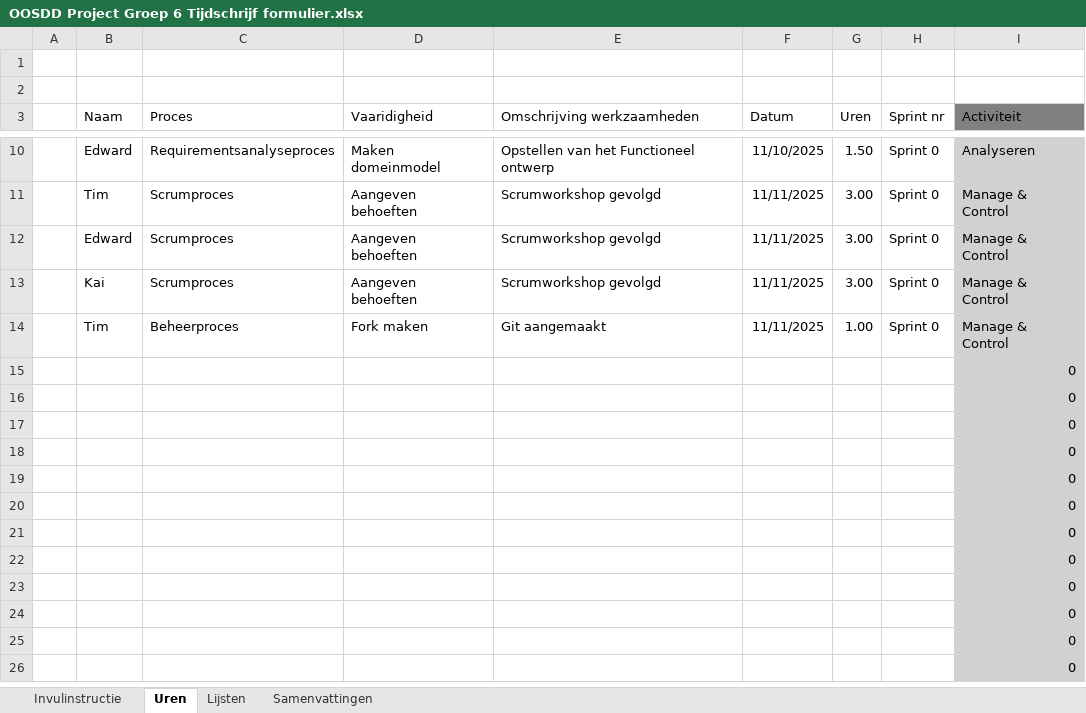
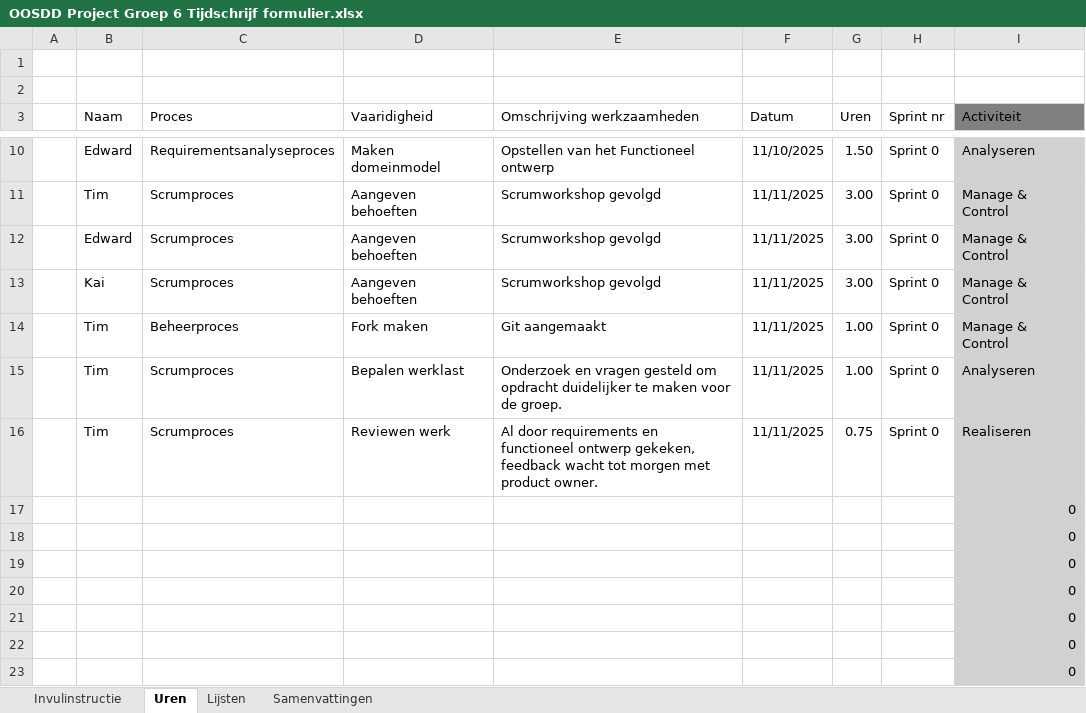
Before and after one commit to Cordelia67/OOSDD_Leer_misschien_typen, an Excel workbook: samenwerking/OOSDD Project Groep 6 Tijdschrijf formulier.xlsx, sheet Uren, drawn as a sheet; only a part is shown, gaps mark what is left out; the shorter side is filled out with more unchanged rows; values as stored, in another font and other column widths than the file's, no borders; table styles not drawn; removed rows and columns are numbered as before the commit, all else as after; the diff names each change by its address in the sheet, - before the commit and + after, or states it on an @@ line.

Commit message:
Werk tijdschrijf bij
Mijn tijd voor vandaag toegevoegd

```diff
--- a/samenwerking/OOSDD Project Groep 6 Tijdschrijf formulier.xlsx (sheet Uren)
+++ b/samenwerking/OOSDD Project Groep 6 Tijdschrijf formulier.xlsx (sheet Uren)
-row 15:  |  |  |  |  |  |  |  | 0
-row 16:  |  |  |  |  |  |  |  | 0
+row 15:  | Tim | Scrumproces | Bepalen werklast | Onderzoek en vragen gesteld om opdracht duidelijker te maken voor de groep. | 11/11/2025 | 1.00 | Sprint 0 | Analyseren
+row 16:  | Tim | Scrumproces | Reviewen werk | Al door requirements en functioneel ontwerp gekeken, feedback wacht tot morgen met product owner. | 11/11/2025 | 0.75 | Sprint 0 | Realiseren
```
